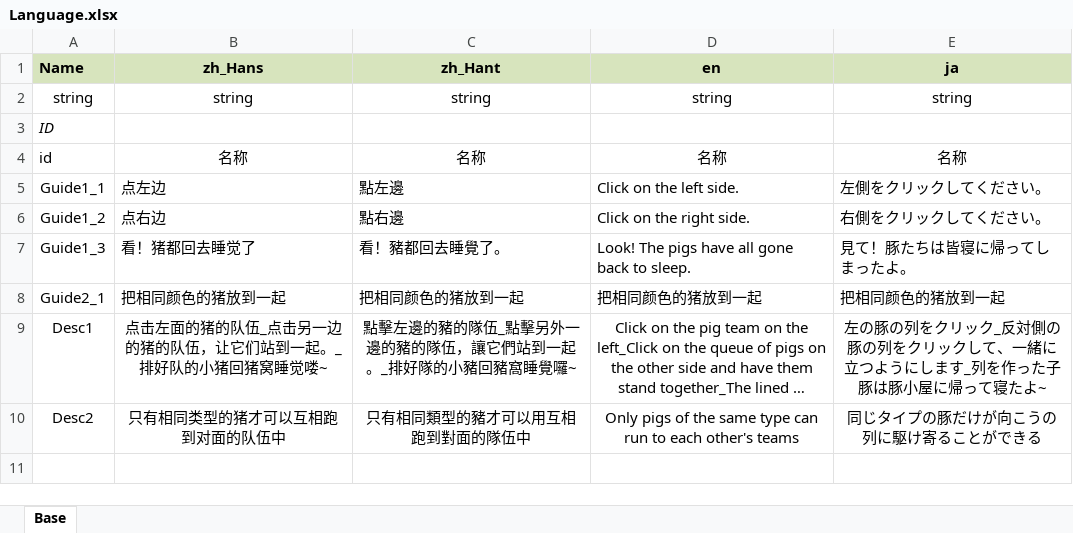
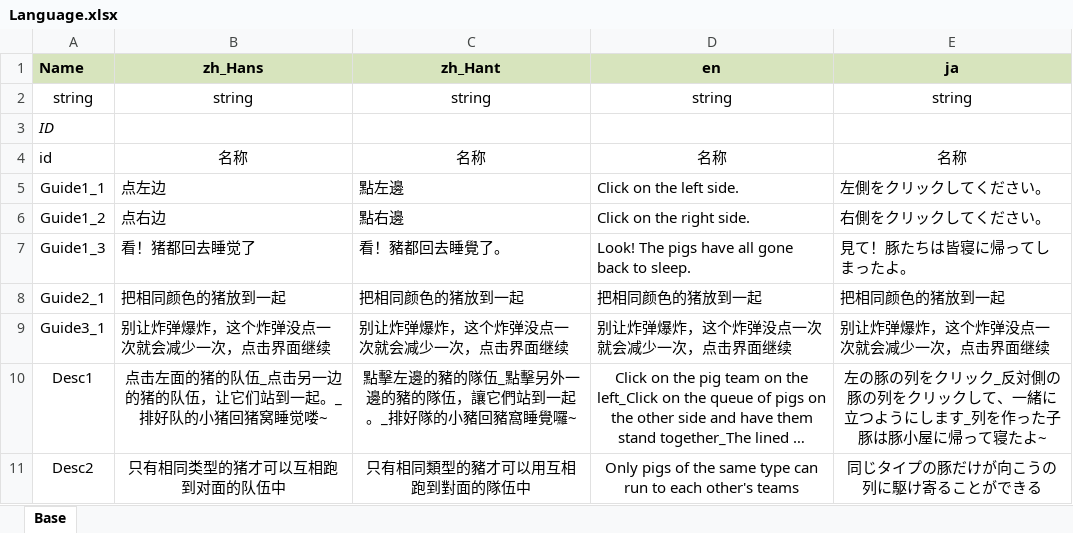
Before and after one commit to pizzama/piggogo, an Excel workbook: Document/Excel/Language.xlsx, sheet Base, drawn as a sheet; long unchanged cells end in …; values as stored, in another font and other column widths than the file's, no borders; the diff names each change by its address in the sheet, - before the commit and + after, or states it on an @@ line.

```diff
--- a/Document/Excel/Language.xlsx (sheet Base)
+++ b/Document/Excel/Language.xlsx (sheet Base)
+row 9: Guide3_1 | 别让炸弹爆炸，这个炸弹没点一次就会减少一次，点击界面继续 | 别让炸弹爆炸，这个炸弹没点一次就会减少一次，点击界面继续 | 别让炸弹爆炸，这个炸弹没点一次就会减少一次，点击界面继续 | 别让炸弹爆炸，这个炸弹没点一次就会减少一次，点击界面继续
```
Also changed, not shown: 16 other files.
